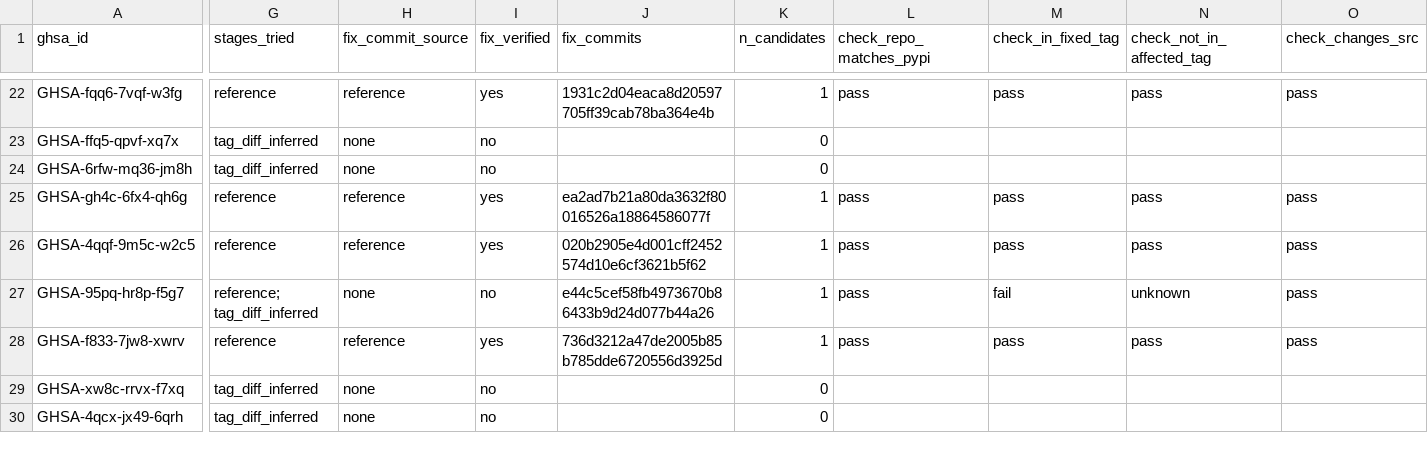
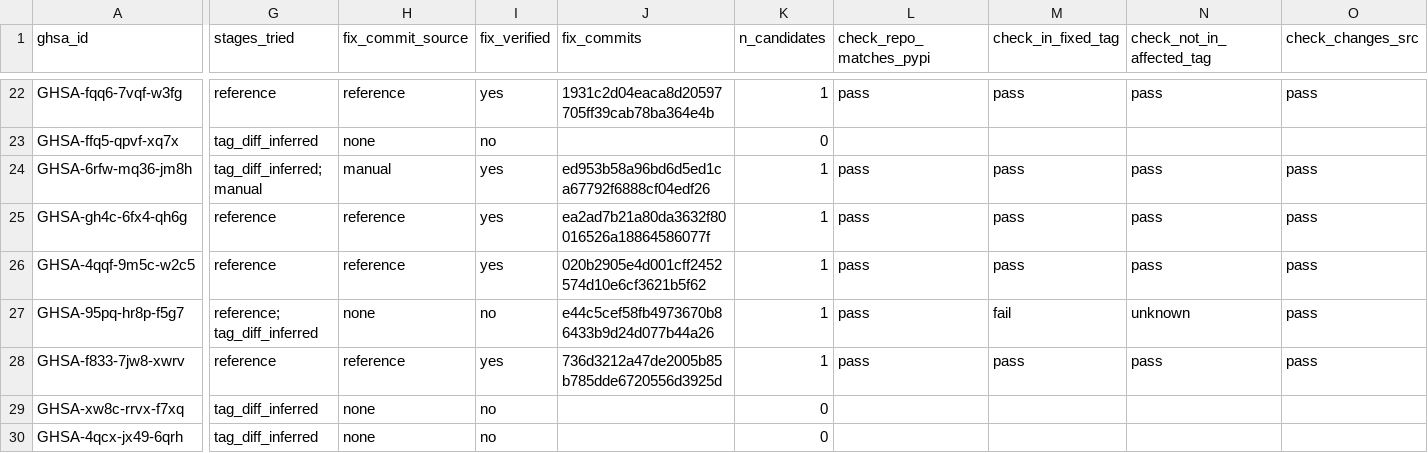
Before and after one commit to SreeThanu/dependabot_alert_triager, a CSV file: data/validation/fix_commits_v1.csv, drawn as a sheet; only a part is shown, gaps mark what is left out; the diff covers the shown part only; the diff names each change by its address in the sheet, - before the commit and + after, or states it on an @@ line.

```diff
--- a/data/validation/fix_commits_v1.csv
+++ b/data/validation/fix_commits_v1.csv
-G24 (stages_tried): tag_diff_inferred
+G24 (stages_tried): tag_diff_inferred; manual
-H24 (fix_commit_source): none
+H24 (fix_commit_source): manual
-I24 (fix_verified): no
+I24 (fix_verified): yes
-J24 (fix_commits): (empty)
+J24 (fix_commits): ed953b58a96bd6d5ed1ca67792f6888cf04edf26
-K24 (n_candidates): 0
+K24 (n_candidates): 1
-L24 (check_repo_matches_pypi): (empty)
+L24 (check_repo_matches_pypi): pass
-M24 (check_in_fixed_tag): (empty)
+M24 (check_in_fixed_tag): pass
-N24 (check_not_in_affected_tag): (empty)
+N24 (check_not_in_affected_tag): pass
-O24 (check_changes_src): (empty)
+O24 (check_changes_src): pass
```
Also changed, not shown: 48 edited cells elsewhere in this file, data/validation/fix_commit_candidates_v1.csv, 3 other files.
